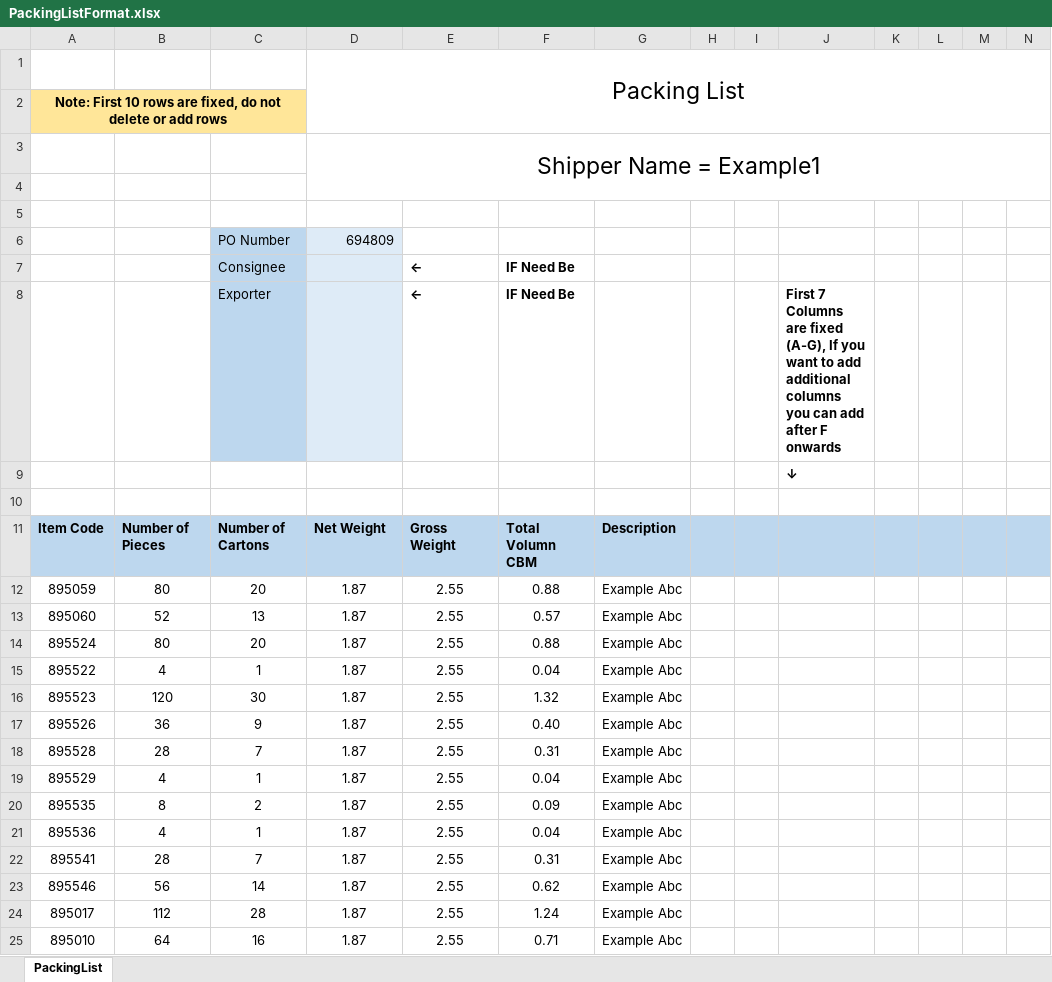
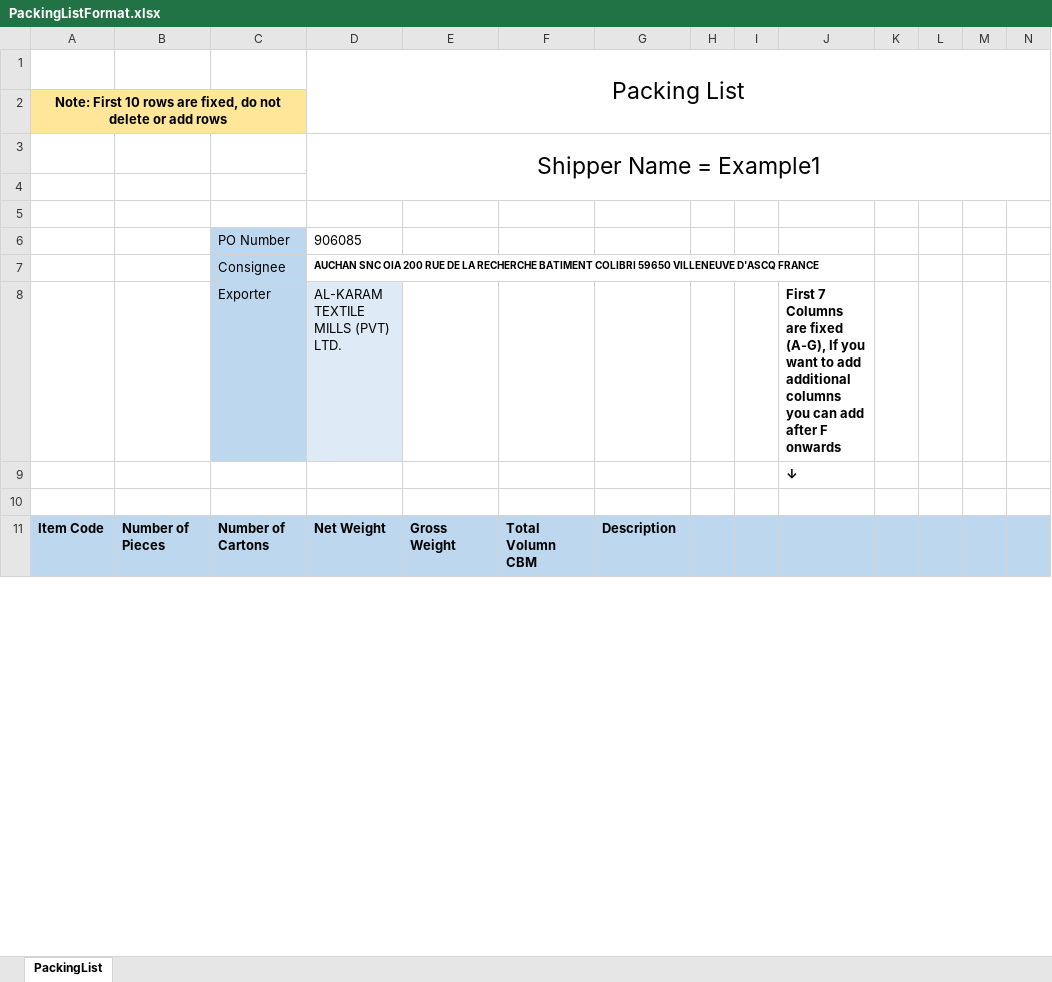
Before and after one commit to fmqbl/Exploratory-Notebooks, an Excel workbook: PackingListScript/PackingListFormat.xlsx, sheet PackingList, drawn as a sheet; only a part is shown; values as stored, in another font and other column widths than the file's, no borders; removed rows and columns are numbered as before the commit, all else as after; rows hold the shown columns only; the diff covers the shown part only; the diff names each change by its address in the sheet, - before the commit and + after, or states it on an @@ line.

```diff
--- a/PackingListScript/PackingListFormat.xlsx (sheet PackingList)
+++ b/PackingListScript/PackingListFormat.xlsx (sheet PackingList)
-D6: 694809
+D6: 906085
-D6 fill: #DEEBF7
+D6 fill: none
-row 7:  |  | Consignee |  | ← | IF Need Be
-row 8:  |  | Exporter |  | ← | IF Need Be |  |  |  | First 7 Columns are fixed (A-G), If you want to add additional columns you can add after F onwards
+row 7:  |  | Consignee | AUCHAN SNC OIA 200 RUE DE LA RECHERCHE BATIMENT COLIBRI 59650 VILLENEUVE D'ASCQ FRANCE
+row 8:  |  | Exporter | AL-KARAM TEXTILE MILLS (PVT) LTD. |  |  |  |  |  | First 7 Columns are fixed (A-G), If you want to add additional columns you can add after F onwards
-row 12: 895059 | 80 | 20 | 1.87 | 2.55 | 0.88 | Example Abc
-row 13: 895060 | 52 | 13 | 1.87 | 2.55 | 0.57 | Example Abc
-row 14: 895524 | 80 | 20 | 1.87 | 2.55 | 0.88 | Example Abc
-row 15: 895522 | 4 | 1 | 1.87 | 2.55 | 0.04 | Example Abc
-row 16: 895523 | 120 | 30 | 1.87 | 2.55 | 1.32 | Example Abc
-row 17: 895526 | 36 | 9 | 1.87 | 2.55 | 0.40 | Example Abc
-row 18: 895528 | 28 | 7 | 1.87 | 2.55 | 0.31 | Example Abc
-row 19: 895529 | 4 | 1 | 1.87 | 2.55 | 0.04 | Example Abc
-row 20: 895535 | 8 | 2 | 1.87 | 2.55 | 0.09 | Example Abc
-row 21: 895536 | 4 | 1 | 1.87 | 2.55 | 0.04 | Example Abc
-row 22: 895541 | 28 | 7 | 1.87 | 2.55 | 0.31 | Example Abc
-row 23: 895546 | 56 | 14 | 1.87 | 2.55 | 0.62 | Example Abc
-row 24: 895017 | 112 | 28 | 1.87 | 2.55 | 1.24 | Example Abc
-row 25: 895010 | 64 | 16 | 1.87 | 2.55 | 0.71 | Example Abc
```
Also changed, not shown: 26 added rows, 30 removed rows, 7 edited cells and cell formats elsewhere in this sheet, 9 other files.
